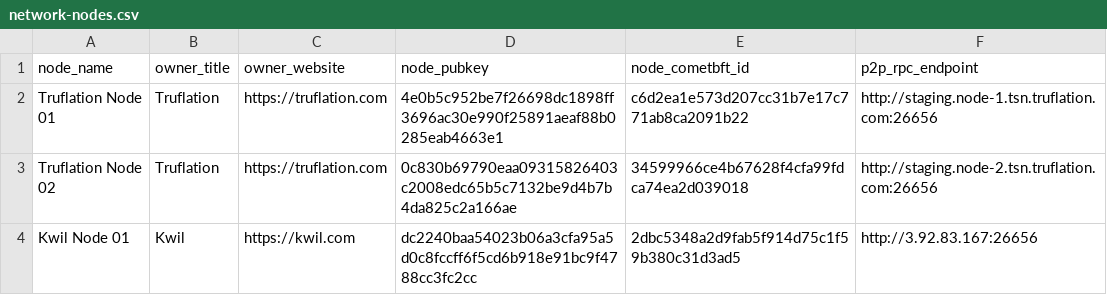
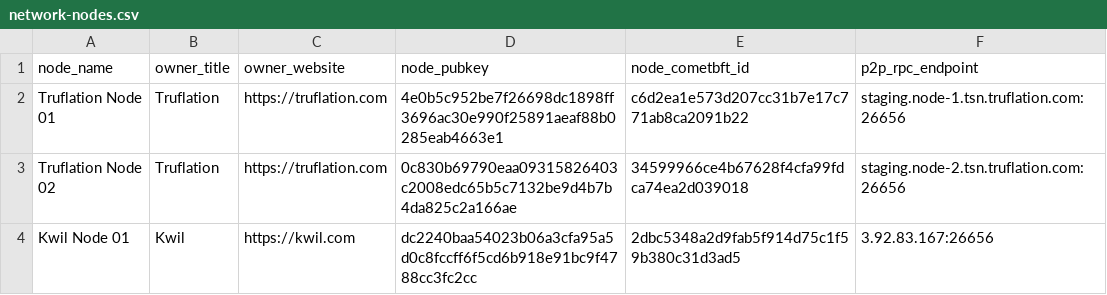
Before and after one commit to trufnetwork/truf-node-operator, a CSV file: configs/network/staging/network-nodes.csv, drawn as a sheet.

Commit message:
remove http prefix from node p2p endpoint
Signed-off-by: Jonathan Chappelow <jon@kwil.com>

```diff
--- a/configs/network/staging/network-nodes.csv
+++ b/configs/network/staging/network-nodes.csv
@@ -1,4 +1,4 @@
 node_name,owner_title,owner_website,node_pubkey,node_cometbft_id,p2p_rpc_endpoint
-"Truflation Node 01","Truflation","https://truflation.com","4e0b5c952be7f26698dc1898ff3696ac30e990f25891aeaf88b0285eab4663e1","c6d2ea1e573d207cc31b7e17c771ab8ca2091b22","http://staging.node-1.tsn.truflation.com:26656"
-"Truflation Node 02","Truflation","https://truflation.com","0c830b69790eaa09315826403c2008edc65b5c7132be9d4b7b4da825c2a166ae","34599966ce4b67628f4cfa99fdca74ea2d039018","http://staging.node-2.tsn.truflation.com:26656"
-"Kwil Node 01","Kwil","https://kwil.com","dc2240baa54023b06a3cfa95a5d0c8fccff6f5cd6b918e91bc9f4788cc3fc2cc","2dbc5348a2d9fab5f914d75c1f59b380c31d3ad5","http://3.92.83.167:26656"
+"Truflation Node 01","Truflation","https://truflation.com","4e0b5c952be7f26698dc1898ff3696ac30e990f25891aeaf88b0285eab4663e1","c6d2ea1e573d207cc31b7e17c771ab8ca2091b22","staging.node-1.tsn.truflation.com:26656"
+"Truflation Node 02","Truflation","https://truflation.com","0c830b69790eaa09315826403c2008edc65b5c7132be9d4b7b4da825c2a166ae","34599966ce4b67628f4cfa99fdca74ea2d039018","staging.node-2.tsn.truflation.com:26656"
+"Kwil Node 01","Kwil","https://kwil.com","dc2240baa54023b06a3cfa95a5d0c8fccff6f5cd6b918e91bc9f4788cc3fc2cc","2dbc5348a2d9fab5f914d75c1f59b380c31d3ad5","3.92.83.167:26656"
```
